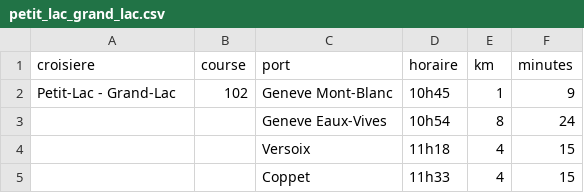
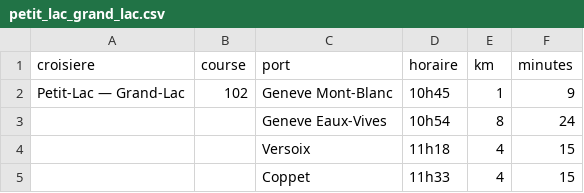
Before and after one commit to valentinpasche/cgn-model, a CSV file: src/cgn_model/navigation/data/cgn_croisieres/petit_lac_grand_lac.csv, drawn as a sheet; only a part is shown.

```diff
--- a/src/cgn_model/navigation/data/cgn_croisieres/petit_lac_grand_lac.csv
+++ b/src/cgn_model/navigation/data/cgn_croisieres/petit_lac_grand_lac.csv
@@ -1,3 +1,3 @@
 croisiere;course;port;horaire;km;minutes
-Petit-Lac - Grand-Lac;102;Geneve Mont-Blanc;10h45;1;9
+Petit-Lac — Grand-Lac;102;Geneve Mont-Blanc;10h45;1;9
 ;;Geneve Eaux-Vives;10h54;8;24
```
Also changed, not shown: src/cgn_model/navigation/data/cgn_croisieres/all.csv, src/cgn_model/navigation/data/cgn_croisieres/lavaux_haut_lac.csv, 2 other files.
